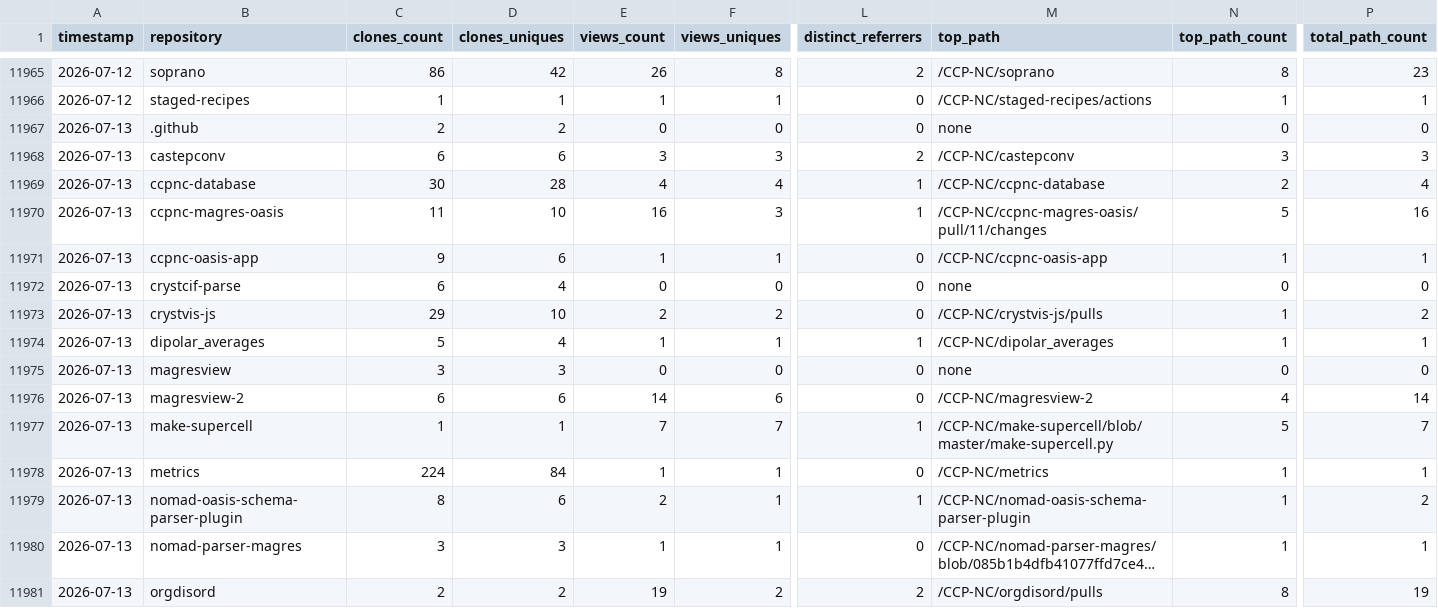
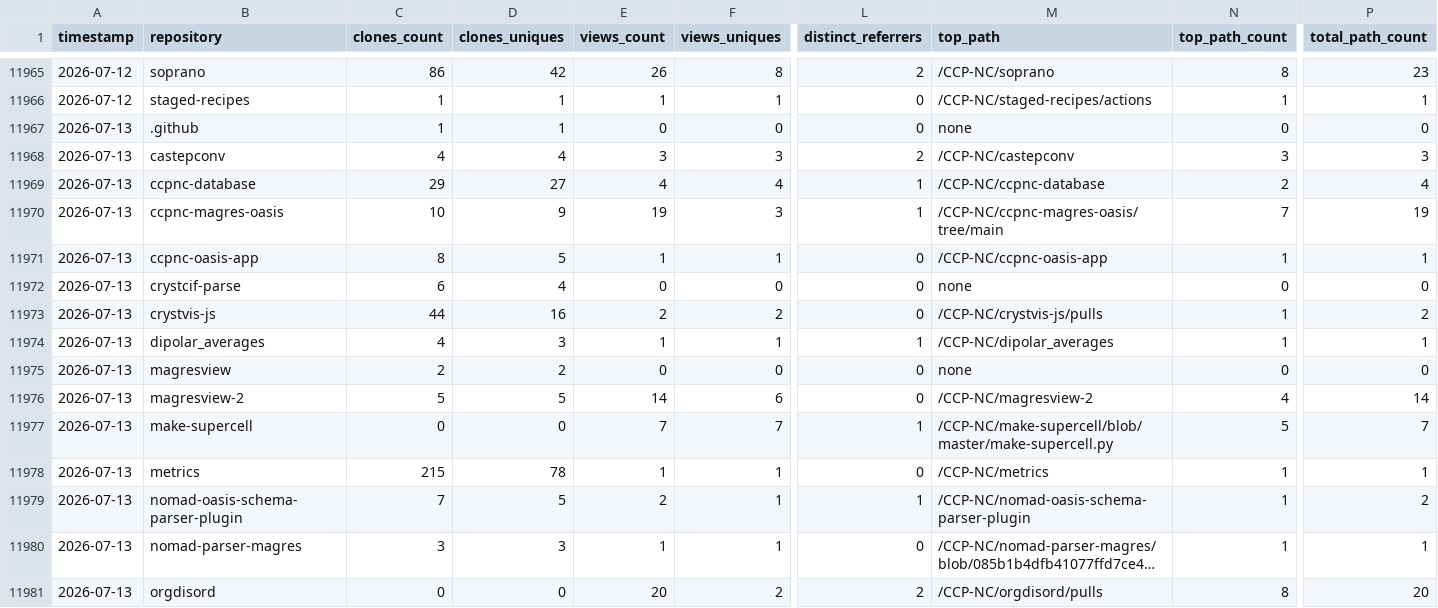
Before and after one commit to CCP-NC/metrics, a CSV file: traffic-stats/summary.csv, drawn as a sheet; only a part is shown, gaps mark what is left out; long unchanged cells end in …; the diff covers the shown part only; the diff names each change by its address in the sheet, - before the commit and + after, or states it on an @@ line.

```diff
--- a/traffic-stats/summary.csv
+++ b/traffic-stats/summary.csv
-C11967 (clones_count): 2
+C11967 (clones_count): 1
-D11967 (clones_uniques): 2
+D11967 (clones_uniques): 1
-C11968 (clones_count): 6
+C11968 (clones_count): 4
-D11968 (clones_uniques): 6
+D11968 (clones_uniques): 4
-C11969 (clones_count): 30
+C11969 (clones_count): 29
-D11969 (clones_uniques): 28
+D11969 (clones_uniques): 27
-C11970 (clones_count): 11
+C11970 (clones_count): 10
-D11970 (clones_uniques): 10
+D11970 (clones_uniques): 9
-E11970 (views_count): 16
+E11970 (views_count): 19
-M11970 (top_path): /CCP-NC/ccpnc-magres-oasis/pull/11/changes
+M11970 (top_path): /CCP-NC/ccpnc-magres-oasis/tree/main
-N11970 (top_path_count): 5
+N11970 (top_path_count): 7
-P11970 (total_path_count): 16
+P11970 (total_path_count): 19
-C11971 (clones_count): 9
+C11971 (clones_count): 8
-D11971 (clones_uniques): 6
+D11971 (clones_uniques): 5
-C11973 (clones_count): 29
+C11973 (clones_count): 44
-D11973 (clones_uniques): 10
+D11973 (clones_uniques): 16
-C11974 (clones_count): 5
+C11974 (clones_count): 4
-D11974 (clones_uniques): 4
+D11974 (clones_uniques): 3
-C11975 (clones_count): 3
+C11975 (clones_count): 2
-D11975 (clones_uniques): 3
+D11975 (clones_uniques): 2
-C11976 (clones_count): 6
+C11976 (clones_count): 5
-D11976 (clones_uniques): 6
+D11976 (clones_uniques): 5
-C11977 (clones_count): 1
+C11977 (clones_count): 0
-D11977 (clones_uniques): 1
+D11977 (clones_uniques): 0
-C11978 (clones_count): 224
+C11978 (clones_count): 215
-D11978 (clones_uniques): 84
+D11978 (clones_uniques): 78
-C11979 (clones_count): 8
+C11979 (clones_count): 7
-D11979 (clones_uniques): 6
+D11979 (clones_uniques): 5
-C11981 (clones_count): 2
+C11981 (clones_count): 0
-D11981 (clones_uniques): 2
+D11981 (clones_uniques): 0
-E11981 (views_count): 19
+E11981 (views_count): 20
-P11981 (total_path_count): 19
+P11981 (total_path_count): 20
```
Also changed, not shown: 25 edited cells elsewhere in this file, 50 other files.
